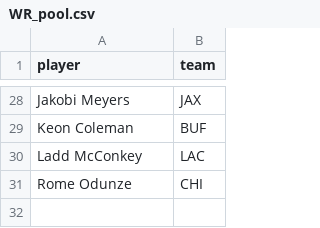
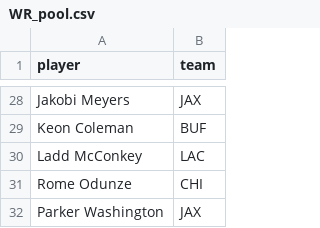
Before and after one commit to josh-walton/ff_challenge_25, a CSV file: data/WR_pool.csv, drawn as a sheet; only a part is shown, gaps mark what is left out; the diff names each change by its address in the sheet, - before the commit and + after, or states it on an @@ line.

Commit message:
Updated WR pool

```diff
--- a/data/WR_pool.csv
+++ b/data/WR_pool.csv
+row 32: Parker Washington | JAX
```
